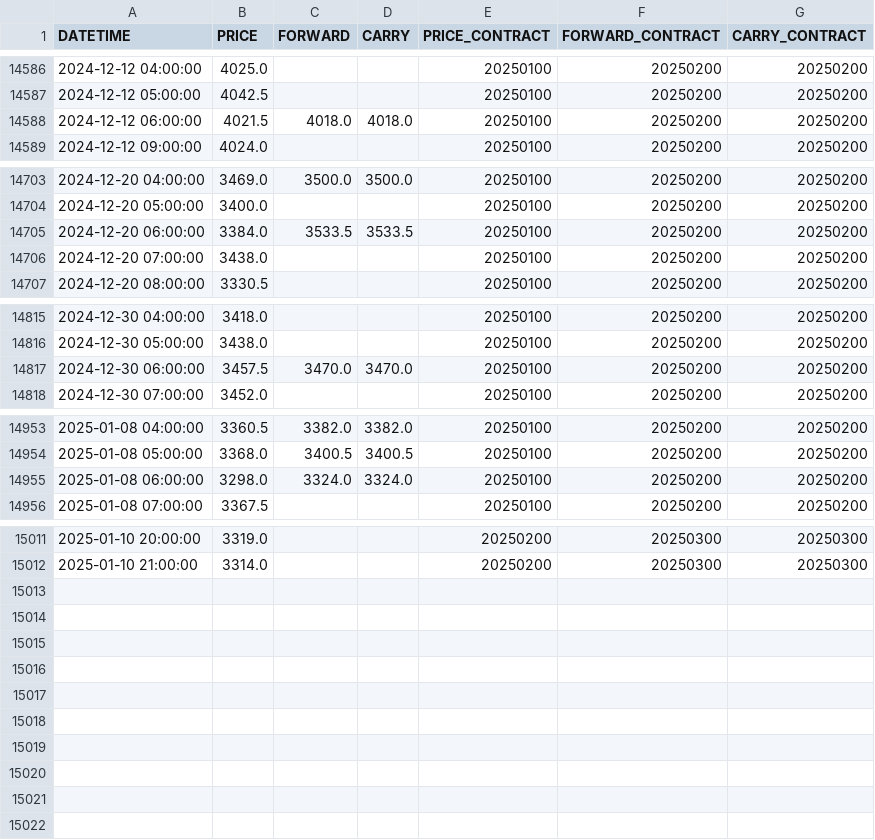
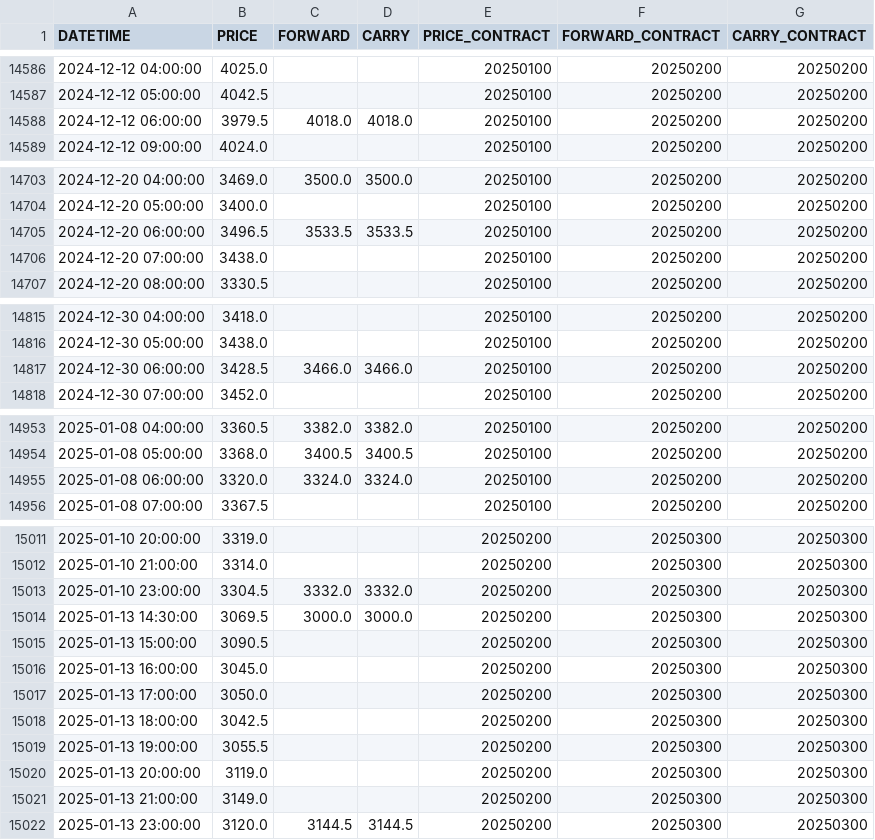
Before and after one commit to anannnchim/pysystemtrade, a CSV file: data/temp/multiple_prices/ETHER-micro.csv, drawn as a sheet; only a part is shown, gaps mark what is left out.

```diff
--- a/data/temp/multiple_prices/ETHER-micro.csv
+++ b/data/temp/multiple_prices/ETHER-micro.csv
@@ -14587,3 +14587,3 @@ DATETIME,PRICE,FORWARD,CARRY,PRICE_CONTRACT,FORWARD_CONTRACT,CARRY_CONTRACT
 2024-12-12 05:00:00,4042.5,,,20250100,20250200,20250200
-2024-12-12 06:00:00,4021.5,4018.0,4018.0,20250100,20250200,20250200
+2024-12-12 06:00:00,3979.5,4018.0,4018.0,20250100,20250200,20250200
 2024-12-12 09:00:00,4024.0,,,20250100,20250200,20250200
@@ -14704,3 +14704,3 @@ DATETIME,PRICE,FORWARD,CARRY,PRICE_CONTRACT,FORWARD_CONTRACT,CARRY_CONTRACT
 2024-12-20 05:00:00,3400.0,,,20250100,20250200,20250200
-2024-12-20 06:00:00,3384.0,3533.5,3533.5,20250100,20250200,20250200
+2024-12-20 06:00:00,3496.5,3533.5,3533.5,20250100,20250200,20250200
 2024-12-20 07:00:00,3438.0,,,20250100,20250200,20250200
@@ -14816,3 +14816,3 @@ DATETIME,PRICE,FORWARD,CARRY,PRICE_CONTRACT,FORWARD_CONTRACT,CARRY_CONTRACT
 2024-12-30 05:00:00,3438.0,,,20250100,20250200,20250200
-2024-12-30 06:00:00,3457.5,3470.0,3470.0,20250100,20250200,20250200
+2024-12-30 06:00:00,3428.5,3466.0,3466.0,20250100,20250200,20250200
 2024-12-30 07:00:00,3452.0,,,20250100,20250200,20250200
@@ -14954,3 +14954,3 @@ DATETIME,PRICE,FORWARD,CARRY,PRICE_CONTRACT,FORWARD_CONTRACT,CARRY_CONTRACT
 2025-01-08 05:00:00,3368.0,3400.5,3400.5,20250100,20250200,20250200
-2025-01-08 06:00:00,3298.0,3324.0,3324.0,20250100,20250200,20250200
+2025-01-08 06:00:00,3320.0,3324.0,3324.0,20250100,20250200,20250200
 2025-01-08 07:00:00,3367.5,,,20250100,20250200,20250200
@@ -15012 +15012,11 @@ DATETIME,PRICE,FORWARD,CARRY,PRICE_CONTRACT,FORWARD_CONTRACT,CARRY_CONTRACT
 2025-01-10 21:00:00,3314.0,,,20250200,20250300,20250300
+2025-01-10 23:00:00,3304.5,3332.0,3332.0,20250200,20250300,20250300
+2025-01-13 14:30:00,3069.5,3000.0,3000.0,20250200,20250300,20250300
+2025-01-13 15:00:00,3090.5,,,20250200,20250300,20250300
+2025-01-13 16:00:00,3045.0,,,20250200,20250300,20250300
+2025-01-13 17:00:00,3050.0,,,20250200,20250300,20250300
+2025-01-13 18:00:00,3042.5,,,20250200,20250300,20250300
+2025-01-13 19:00:00,3055.5,,,20250200,20250300,20250300
+2025-01-13 20:00:00,3119.0,,,20250200,20250300,20250300
+2025-01-13 21:00:00,3149.0,,,20250200,20250300,20250300
+2025-01-13 23:00:00,3120.0,3144.5,3144.5,20250200,20250300,20250300
```
Also changed, not shown: data/temp/adjusted_prices/CORN.csv, data/temp/adjusted_prices/CORN_mini.csv, 10 other files.
